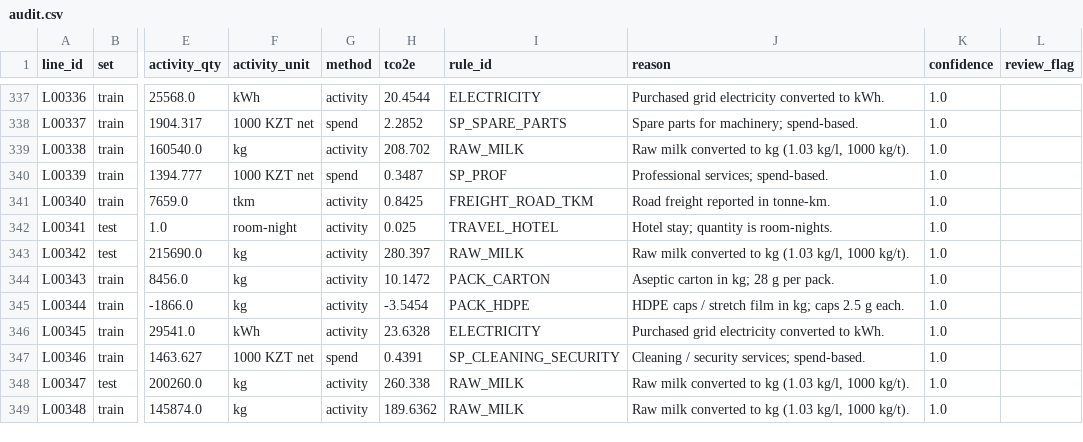
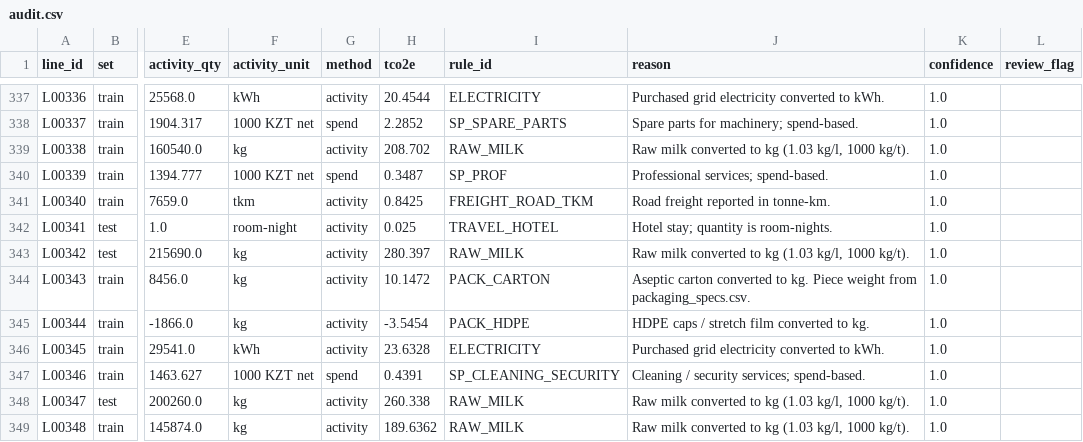
Before and after one commit to iistleyev/dala-foods-carbon-copilot, a CSV file: outputs/audit.csv, drawn as a sheet; only a part is shown, gaps mark what is left out; the diff covers the shown part only; the diff names each change by its address in the sheet, - before the commit and + after, or states it on an @@ line.

```diff
--- a/outputs/audit.csv
+++ b/outputs/audit.csv
-J344 (reason): Aseptic carton in kg; 28 g per pack.
+J344 (reason): Aseptic carton converted to kg. Piece weight from packaging_specs.csv.
-J345 (reason): HDPE caps / stretch film in kg; caps 2.5 g each.
+J345 (reason): HDPE caps / stretch film converted to kg.
```
Also changed, not shown: 143 edited cells elsewhere in this file, 8 other files.
